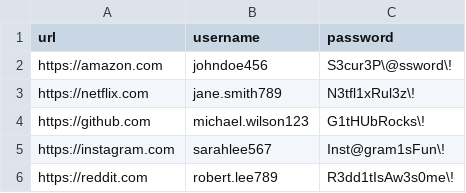
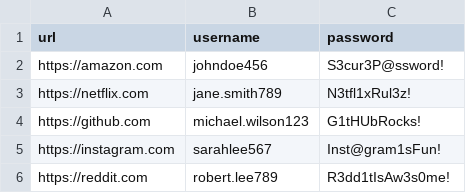
Before and after one commit to mp-commits/COMP.SEC.300-SecProg_project, a CSV file: examples/escaped_logins.csv, drawn as a sheet.

```diff
--- a/examples/escaped_logins.csv
+++ b/examples/escaped_logins.csv
@@ -1,6 +1,6 @@
 "url","username","password"
-"https://amazon.com","johndoe456","S3cur3P\@ssword\!"
-"https://netflix.com","jane.smith789","N3tfl1xRul3z\!"
-"https://github.com","michael.wilson123","G1tHUbRocks\!"
-"https://instagram.com","sarahlee567","Inst@gram1sFun\!"
-"https://reddit.com","robert.lee789","R3dd1tIsAw3s0me\!"
+"https://amazon.com","johndoe456","S3cur3P@ssword!"
+"https://netflix.com","jane.smith789","N3tfl1xRul3z!"
+"https://github.com","michael.wilson123","G1tHUbRocks!"
+"https://instagram.com","sarahlee567","Inst@gram1sFun!"
+"https://reddit.com","robert.lee789","R3dd1tIsAw3s0me!"
```
Also changed, not shown: examples/firefox_logins.csv, 7 other files.
